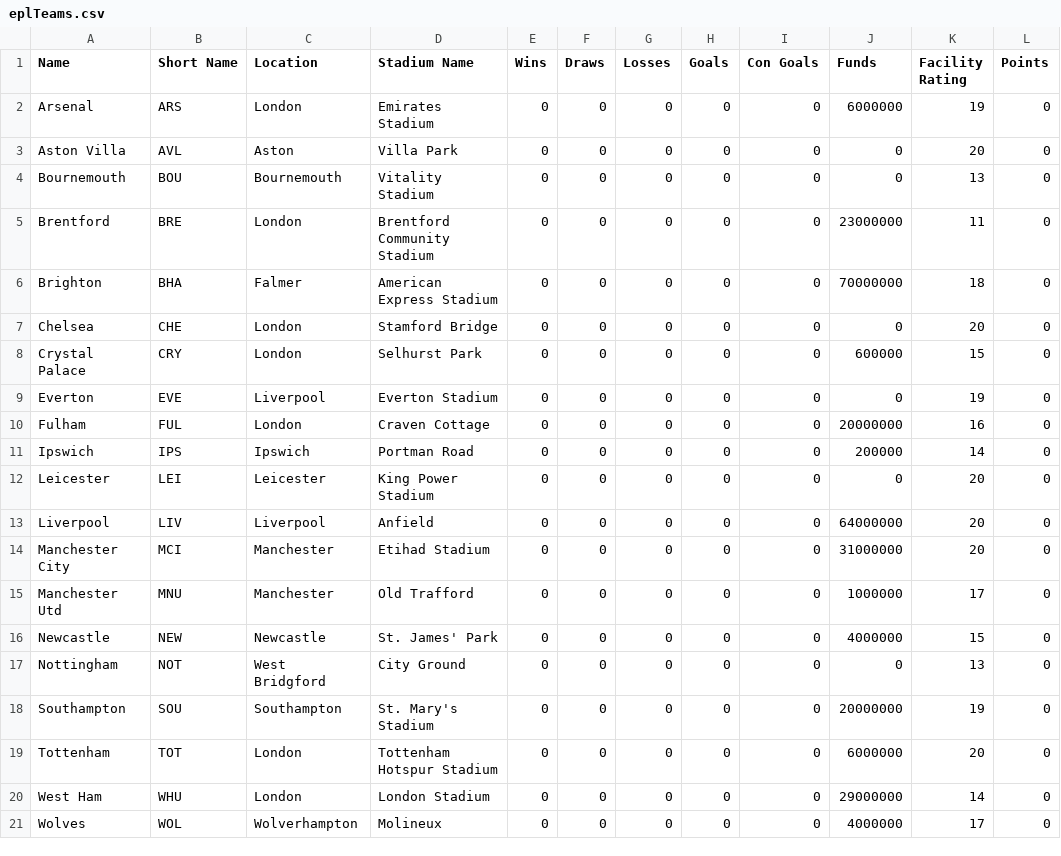
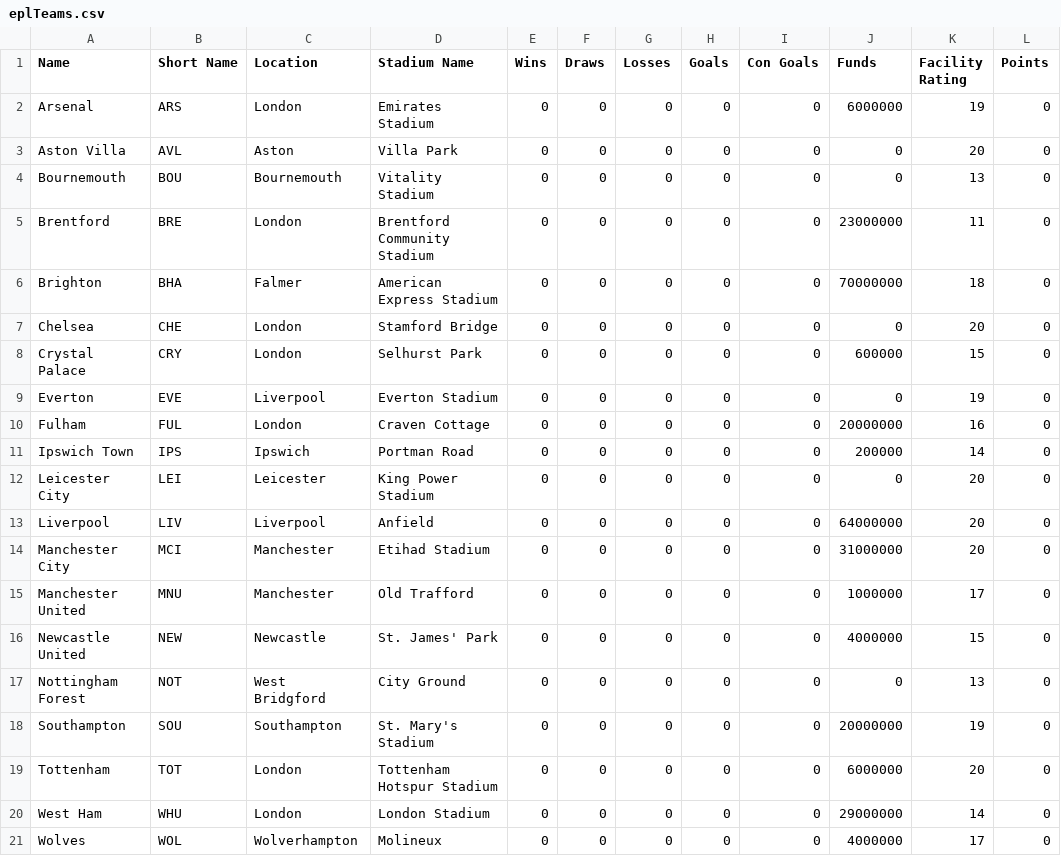
Before and after one commit to oxdzdb/Football-Manager-Simulator-20XX, a CSV file: src/fm20xx/database/eplTeams.csv, drawn as a sheet; only a part is shown; the diff names each change by its address in the sheet, - before the commit and + after, or states it on an @@ line.

```diff
--- a/src/fm20xx/database/eplTeams.csv
+++ b/src/fm20xx/database/eplTeams.csv
-A11 (Name): Ipswich
+A11 (Name): Ipswich Town
-A12 (Name): Leicester
+A12 (Name): Leicester City
-A15 (Name): Manchester Utd
+A15 (Name): Manchester United
-A16 (Name): Newcastle
+A16 (Name): Newcastle United
-A17 (Name): Nottingham
+A17 (Name): Nottingham Forest
```
Also changed, not shown: src/fm20xx/database/eplPlayers.csv, 13 other files.
